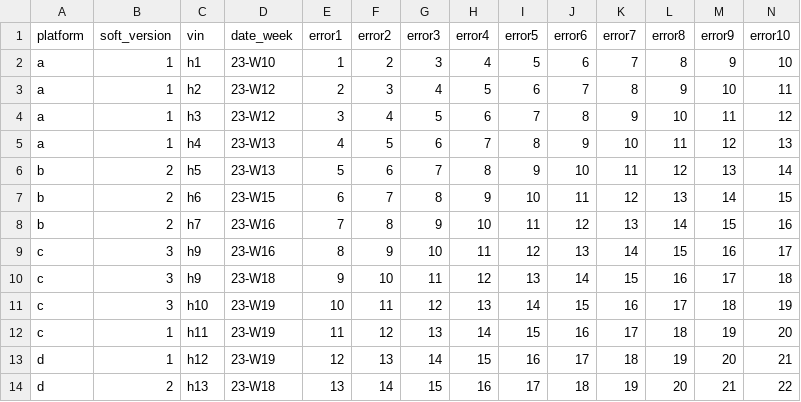
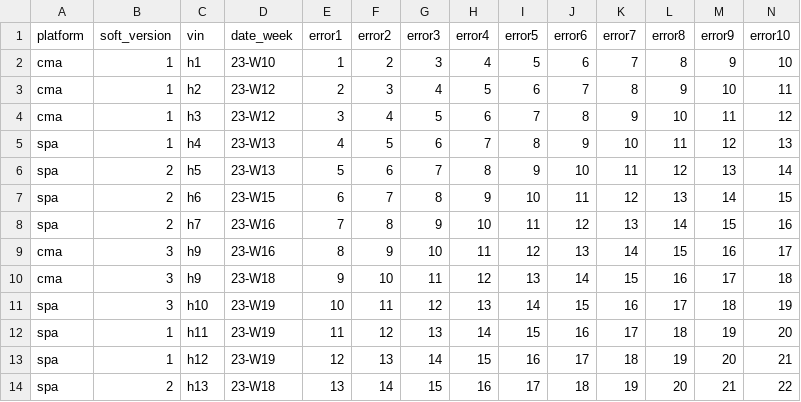
Before and after one commit to yuyankan/web_making, a CSV file: read_file_test_html/data_test.csv, drawn as a sheet.

Commit message:
Update data_test.csv

```diff
--- a/read_file_test_html/data_test.csv
+++ b/read_file_test_html/data_test.csv
@@ -1,14 +1,14 @@
 platform,soft_version,vin,date_week,error1,error2,error3,error4,error5,error6,error7,error8,error9,error10
-a,1,h1,23-W10,1,2,3,4,5,6,7,8,9,10
-a,1,h2,23-W12,2,3,4,5,6,7,8,9,10,11
-a,1,h3,23-W12,3,4,5,6,7,8,9,10,11,12
-a,1,h4,23-W13,4,5,6,7,8,9,10,11,12,13
-b,2,h5,23-W13,5,6,7,8,9,10,11,12,13,14
-b,2,h6,23-W15,6,7,8,9,10,11,12,13,14,15
-b,2,h7,23-W16,7,8,9,10,11,12,13,14,15,16
-c,3,h9,23-W16,8,9,10,11,12,13,14,15,16,17
-c,3,h9,23-W18,9,10,11,12,13,14,15,16,17,18
-c,3,h10,23-W19,10,11,12,13,14,15,16,17,18,19
-c,1,h11,23-W19,11,12,13,14,15,16,17,18,19,20
-d,1,h12,23-W19,12,13,14,15,16,17,18,19,20,21
-d,2,h13,23-W18,13,14,15,16,17,18,19,20,21,22
+cma,1,h1,23-W10,1,2,3,4,5,6,7,8,9,10
+cma,1,h2,23-W12,2,3,4,5,6,7,8,9,10,11
+cma,1,h3,23-W12,3,4,5,6,7,8,9,10,11,12
+spa,1,h4,23-W13,4,5,6,7,8,9,10,11,12,13
+spa,2,h5,23-W13,5,6,7,8,9,10,11,12,13,14
+spa,2,h6,23-W15,6,7,8,9,10,11,12,13,14,15
+spa,2,h7,23-W16,7,8,9,10,11,12,13,14,15,16
+cma,3,h9,23-W16,8,9,10,11,12,13,14,15,16,17
+cma,3,h9,23-W18,9,10,11,12,13,14,15,16,17,18
+spa,3,h10,23-W19,10,11,12,13,14,15,16,17,18,19
+spa,1,h11,23-W19,11,12,13,14,15,16,17,18,19,20
+spa,1,h12,23-W19,12,13,14,15,16,17,18,19,20,21
+spa,2,h13,23-W18,13,14,15,16,17,18,19,20,21,22
```
